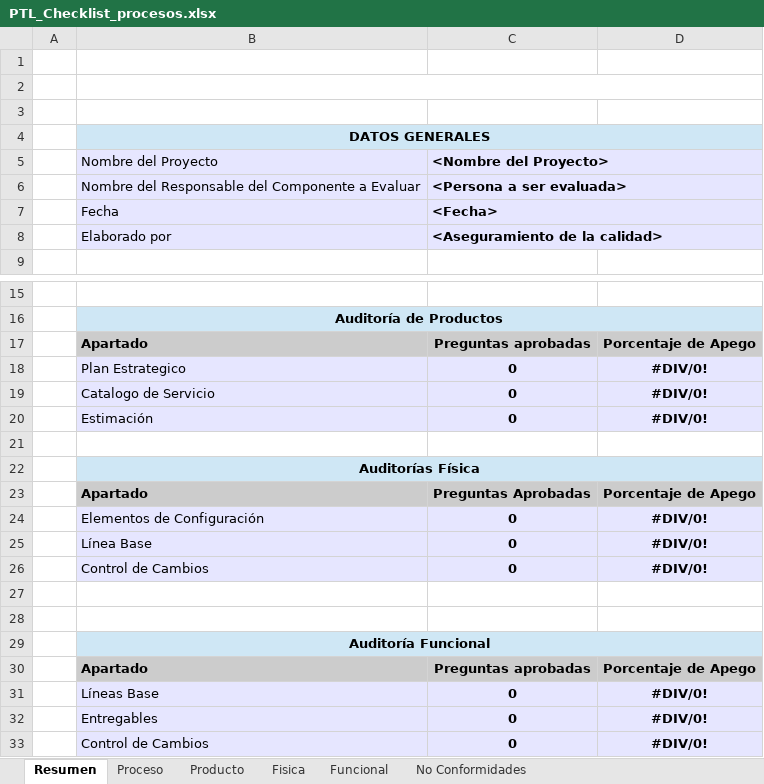
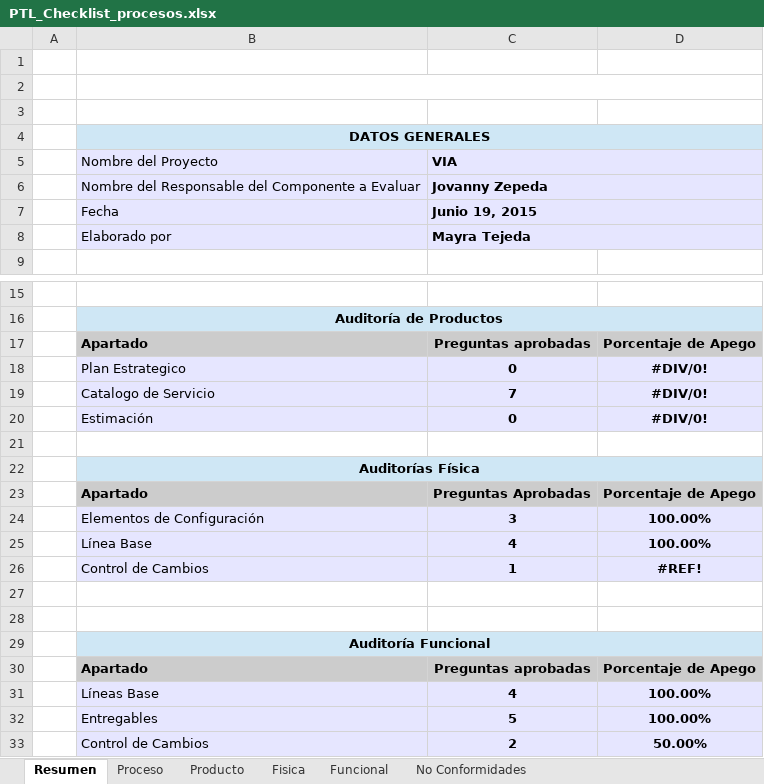
Before and after one commit to jovannyzepeda/qtp, an Excel workbook: qualtcom/Organizacional/Calidad/PTL_Checklist_procesos.xlsx, sheet Resumen, drawn as a sheet; only a part is shown, gaps mark what is left out; values as stored, in another font and other column widths than the file's, no borders; removed rows and columns are numbered as before the commit, all else as after; the diff names each change by its address in the sheet, - before the commit and + after, or states it on an @@ line.

```diff
--- a/qualtcom/Organizacional/Calidad/PTL_Checklist_procesos.xlsx (sheet Resumen)
+++ b/qualtcom/Organizacional/Calidad/PTL_Checklist_procesos.xlsx (sheet Resumen)
-C5: <Nombre del Proyecto>
+C5: VIA
-C6 (VIA): <Persona a ser evaluada>
+C6 (VIA): Jovanny Zepeda
-C7 (VIA): <Fecha>
+C7 (VIA): Junio 19, 2015
-C8 (VIA): <Aseguramiento de la calidad>
+C8 (VIA): Mayra Tejeda
-C19 (VIA): 0
+C19 (VIA): 7
-row 24:  | Elementos de Configuración | 0 | #DIV/0!
-row 25:  | Línea Base | 0 | #DIV/0!
-row 26:  | Control de Cambios | 0 | #DIV/0!
+row 24:  | Elementos de Configuración | 3 | 100.00%
+row 25:  | Línea Base | 4 | 100.00%
+row 26:  | Control de Cambios | 1 | #REF!
-row 31:  | Líneas Base | 0 | #DIV/0!
-row 32:  | Entregables | 0 | #DIV/0!
-row 33:  | Control de Cambios | 0 | #DIV/0!
+row 31:  | Líneas Base | 4 | 100.00%
+row 32:  | Entregables | 5 | 100.00%
+row 33:  | Control de Cambios | 2 | 50.00%
```
Also changed, not shown: sheet Funcional, sheet Producto, sheet Fisica, sheet Proceso, sheet No Conformidades, formulas that keep their value.
